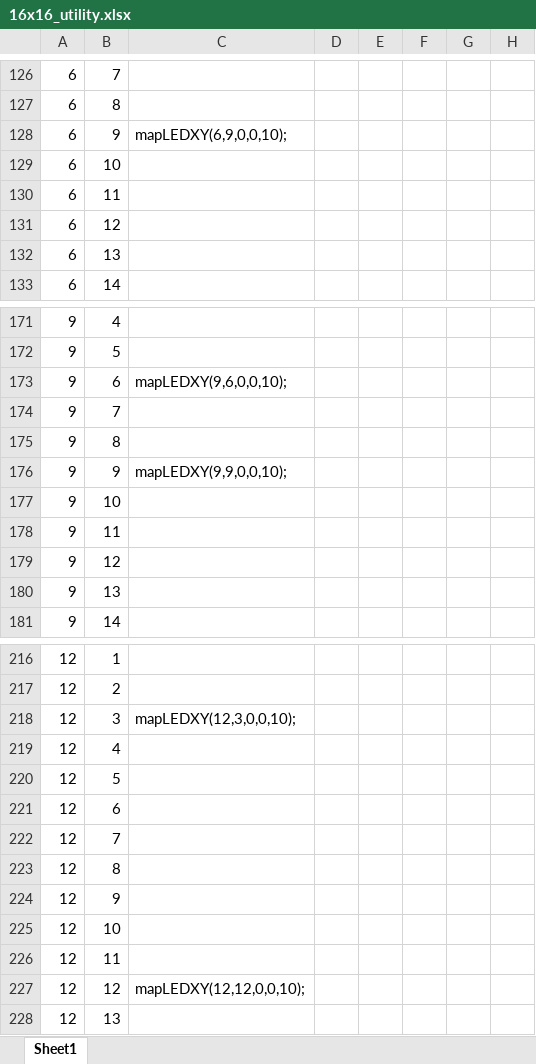
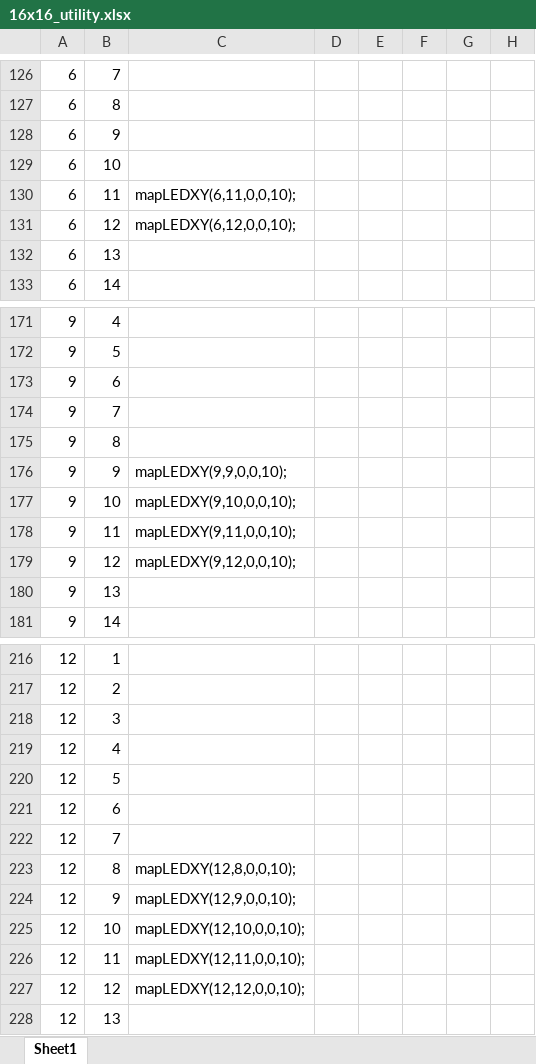
Before and after one commit to DomDaigle/Arduino_codes, an Excel workbook: 16x16_utility.xlsx, sheet Sheet1, drawn as a sheet; only a part is shown, gaps mark what is left out; values as stored, in another font and other column widths than the file's, no borders; conditional formats not drawn; the diff covers the shown part only; the diff names each change by its address in the sheet, - before the commit and + after, or states it on an @@ line.

```diff
--- a/16x16_utility.xlsx (sheet Sheet1)
+++ b/16x16_utility.xlsx (sheet Sheet1)
-C128: mapLEDXY(6,9,0,0,10);
+C128: (empty)
-C130: (empty)
+C130: mapLEDXY(6,11,0,0,10);
-C131: (empty)
+C131: mapLEDXY(6,12,0,0,10);
-C173: mapLEDXY(9,6,0,0,10);
+C173: (empty)
-C177: (empty)
+C177: mapLEDXY(9,10,0,0,10);
-C178: (empty)
+C178: mapLEDXY(9,11,0,0,10);
-C179: (empty)
+C179: mapLEDXY(9,12,0,0,10);
-C218: mapLEDXY(12,3,0,0,10);
+C218: (empty)
-C223: (empty)
+C223: mapLEDXY(12,8,0,0,10);
-C224: (empty)
+C224: mapLEDXY(12,9,0,0,10);
-C225: (empty)
+C225: mapLEDXY(12,10,0,0,10);
-C226: (empty)
+C226: mapLEDXY(12,11,0,0,10);
```
Also changed, not shown: 4 added rows, 4 removed rows and 60 edited cells elsewhere in this sheet.
